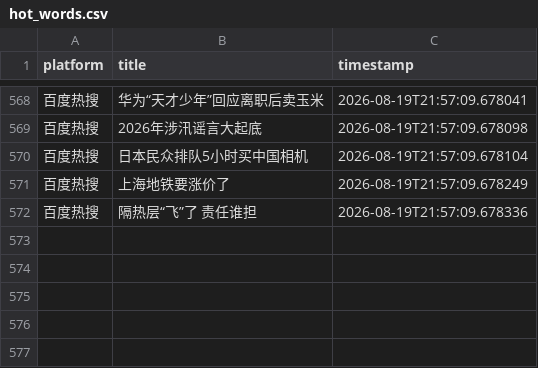
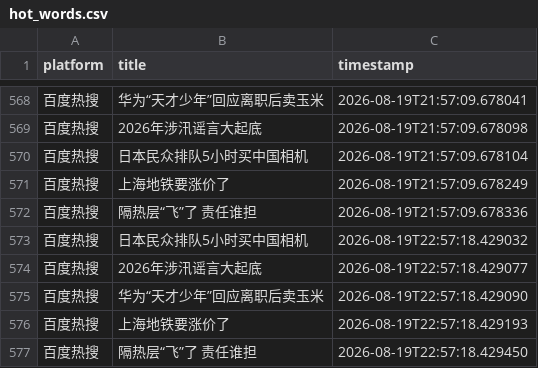
Before and after one commit to Bella030611/waitan-monitor, a CSV file: hot_words.csv, drawn as a sheet; only a part is shown, gaps mark what is left out; the diff names each change by its address in the sheet, - before the commit and + after, or states it on an @@ line.

```diff
--- a/hot_words.csv
+++ b/hot_words.csv
+row 573: 百度热搜 | 日本民众排队5小时买中国相机 | 2026-08-19T22:57:18.429032
+row 574: 百度热搜 | 2026年涉汛谣言大起底 | 2026-08-19T22:57:18.429077
+row 575: 百度热搜 | 华为“天才少年”回应离职后卖玉米 | 2026-08-19T22:57:18.429090
+row 576: 百度热搜 | 上海地铁要涨价了 | 2026-08-19T22:57:18.429193
+row 577: 百度热搜 | 隔热层“飞”了 责任谁担 | 2026-08-19T22:57:18.429450
```
